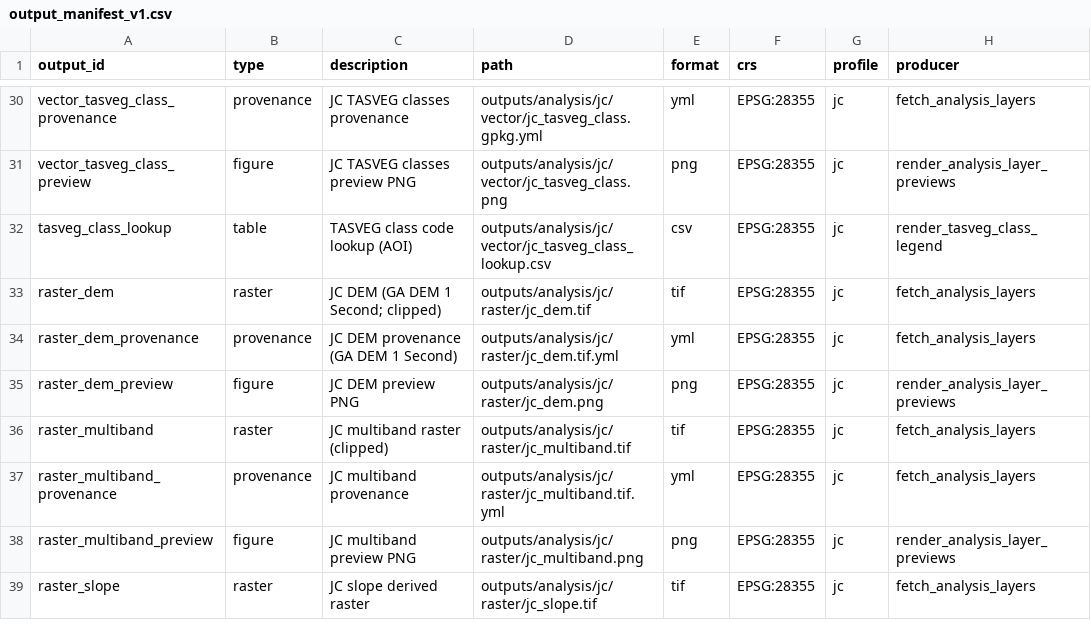
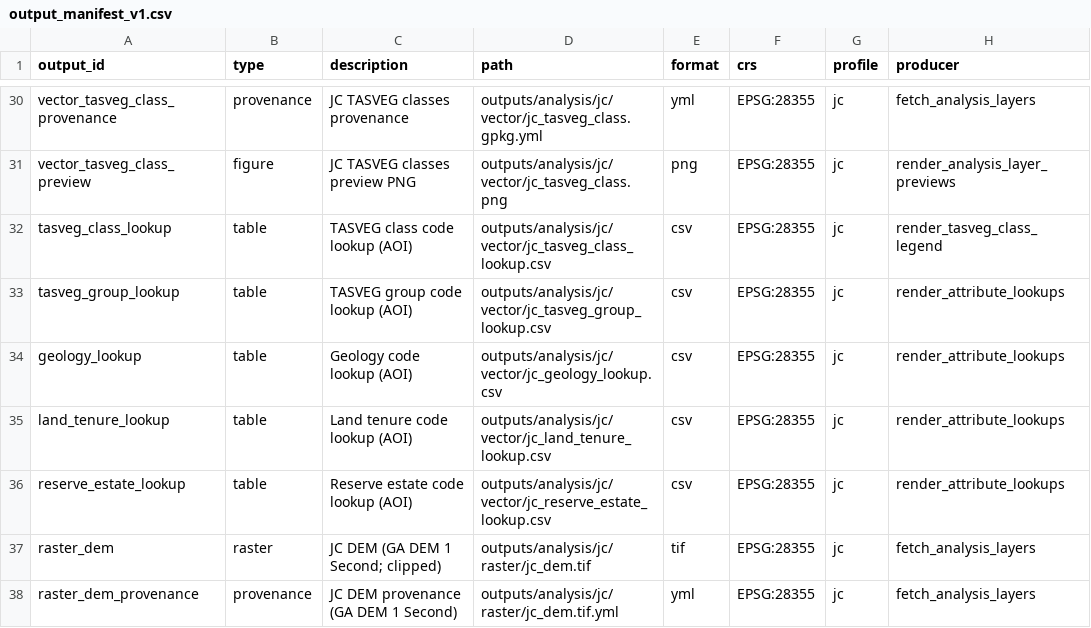
Before and after one commit to BWBrook/localmap_tas, a CSV file: inst/extdata/output_manifest_v1.csv, drawn as a sheet; only a part is shown, gaps mark what is left out; the shorter side is filled out with more unchanged rows.

```diff
--- a/inst/extdata/output_manifest_v1.csv
+++ b/inst/extdata/output_manifest_v1.csv
@@ -32,2 +32,6 @@ vector_tasveg_class_preview,figure,JC TASVEG classes preview PNG,outputs/analysi
 tasveg_class_lookup,table,TASVEG class code lookup (AOI),outputs/analysis/jc/vector/jc_tasveg_class_lookup.csv,csv,EPSG:28355,jc,render_tasveg_class_legend
+tasveg_group_lookup,table,TASVEG group code lookup (AOI),outputs/analysis/jc/vector/jc_tasveg_group_lookup.csv,csv,EPSG:28355,jc,render_attribute_lookups
+geology_lookup,table,Geology code lookup (AOI),outputs/analysis/jc/vector/jc_geology_lookup.csv,csv,EPSG:28355,jc,render_attribute_lookups
+land_tenure_lookup,table,Land tenure code lookup (AOI),outputs/analysis/jc/vector/jc_land_tenure_lookup.csv,csv,EPSG:28355,jc,render_attribute_lookups
+reserve_estate_lookup,table,Reserve estate code lookup (AOI),outputs/analysis/jc/vector/jc_reserve_estate_lookup.csv,csv,EPSG:28355,jc,render_attribute_lookups
 raster_dem,raster,JC DEM (GA DEM 1 Second; clipped),outputs/analysis/jc/raster/jc_dem.tif,tif,EPSG:28355,jc,fetch_analysis_layers
```
Also changed, not shown: inst/extdata/output_manifest_tas_canonical.csv, 9 other files.
